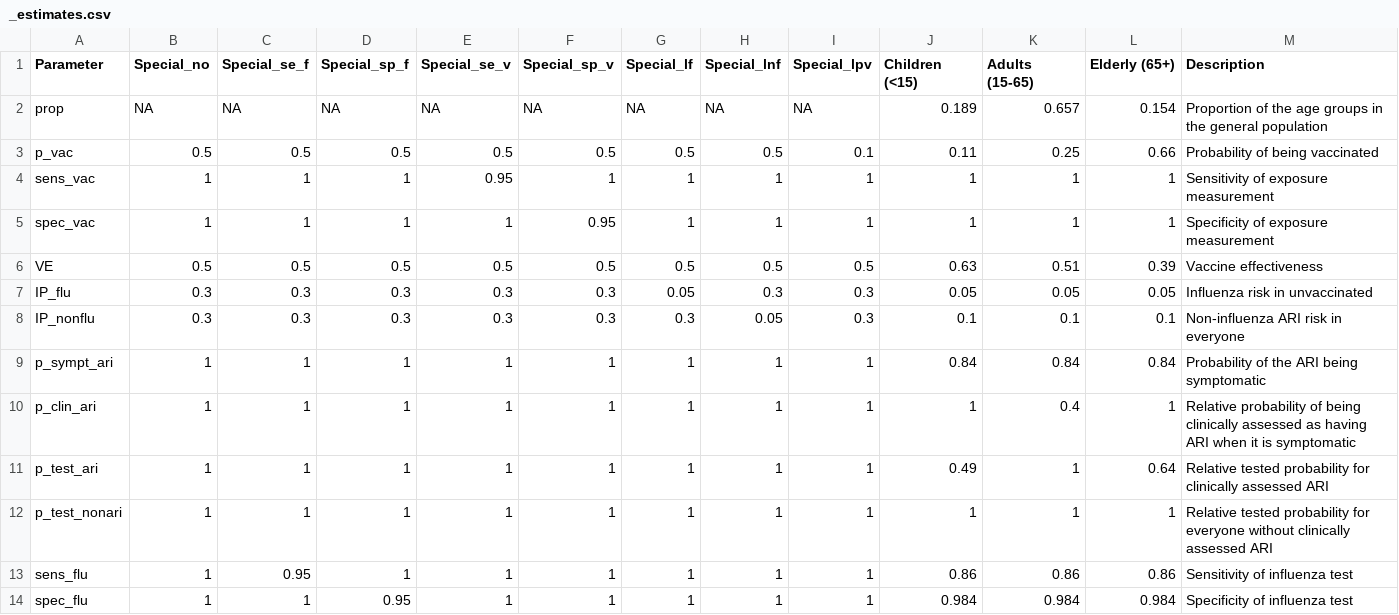
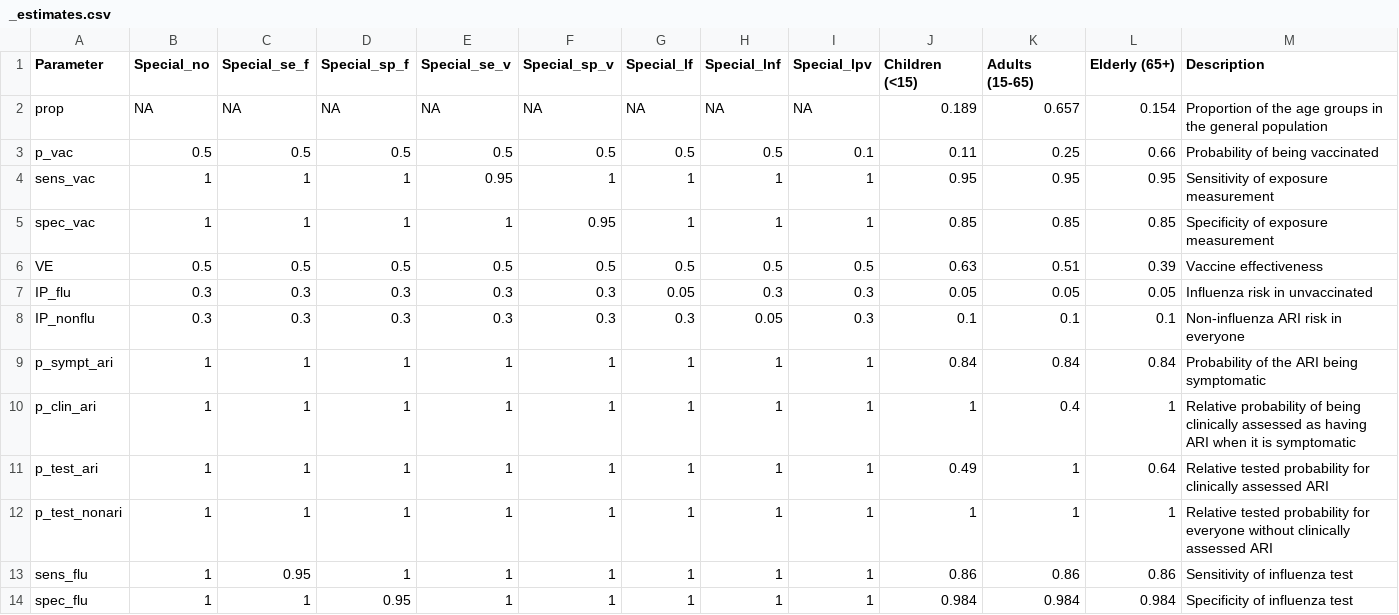
Before and after one commit to khvorov45/VESimulation, a CSV file: Scripts/default_settings/_estimates.csv, drawn as a sheet.

Commit message:
Updated values in estimates

```diff
--- a/Scripts/default_settings/_estimates.csv
+++ b/Scripts/default_settings/_estimates.csv
@@ -3,4 +3,4 @@
 "p_vac",0.5,0.5,0.5,0.5,0.5,0.5,0.5,0.1,0.11,0.25,0.66,"Probability of being vaccinated"
-"sens_vac",1,1,1,0.95,1,1,1,1,1,1,1,"Sensitivity of exposure measurement"
-"spec_vac",1,1,1,1,0.95,1,1,1,1,1,1,"Specificity of exposure measurement"
+"sens_vac",1,1,1,0.95,1,1,1,1,0.95,0.95,0.95,"Sensitivity of exposure measurement"
+"spec_vac",1,1,1,1,0.95,1,1,1,0.85,0.85,0.85,"Specificity of exposure measurement"
 "VE",0.5,0.5,0.5,0.5,0.5,0.5,0.5,0.5,0.63,0.51,0.39,"Vaccine effectiveness"
```
Also changed, not shown: Scripts/user_settings/default/estimates.csv, Scripts/user_settings/one_varied_constrained/estimates.csv, 3 other files.
